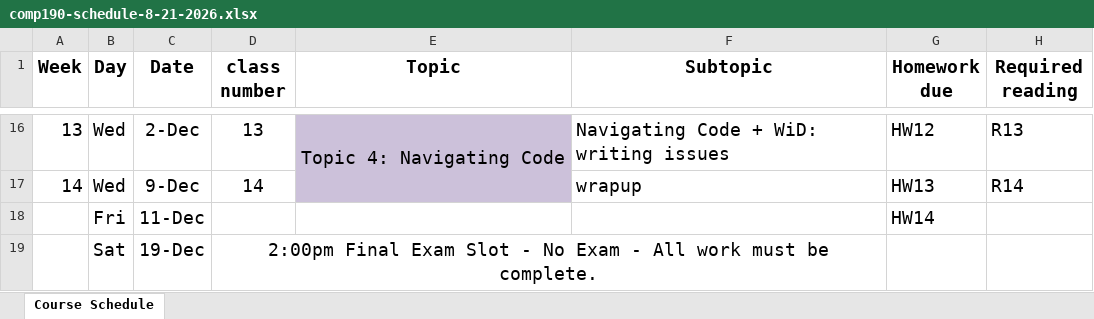
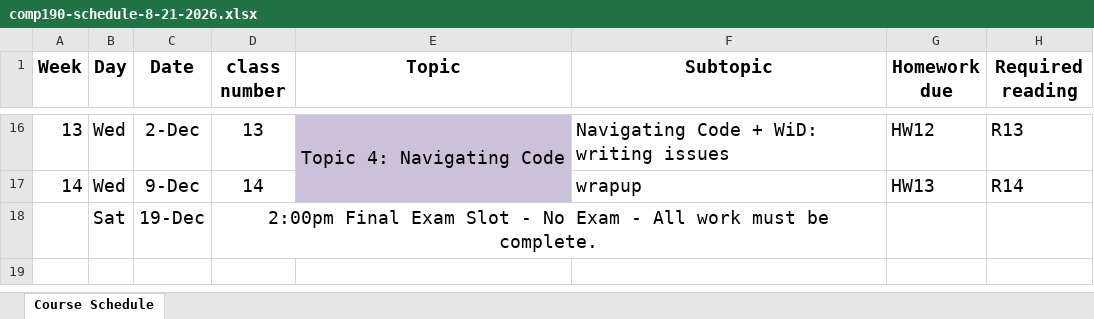
Before and after one commit to dickinson-comp190-fa2026/comp190-web, an Excel workbook: docs/comp190-schedule-8-21-2026.xlsx, sheet Course Schedule, drawn as a sheet; only a part is shown, gaps mark what is left out; values as stored, in another font and other column widths than the file's, no borders; the diff names each change by its address in the sheet, - before the commit and + after, or states it on an @@ line.

Commit message:
Add homework assignments HW9, HW10, HW11, and HW12
- Created HW9.md for chapter 2 of the GitKit book, covering Git settings and repository management.
- Created HW10.md for chapter 3 of the GitKit book, focusing on local operations and upstreaming changes.
- Created HW11.md for chapter 4 of the GitKit book, detailing synchronization with upstream repositories.
- Created HW12.md for chapter 5 of the GitKit book, addressing handling merge conflicts.

```diff
--- a/docs/comp190-schedule-8-21-2026.xlsx (sheet Course Schedule)
+++ b/docs/comp190-schedule-8-21-2026.xlsx (sheet Course Schedule)
-row 18:  | Fri | 11-Dec |  |  |  | HW14
```
Also changed, not shown: 10 other files.
